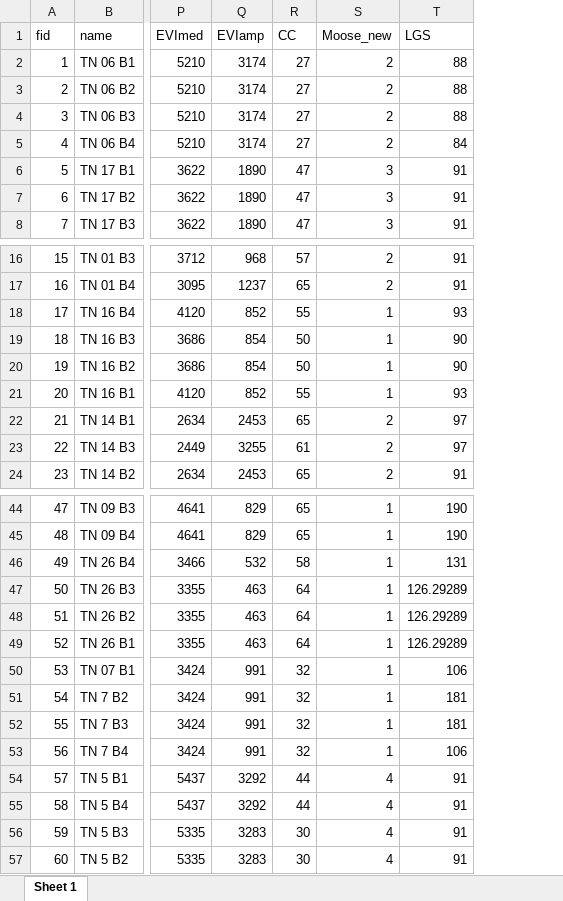
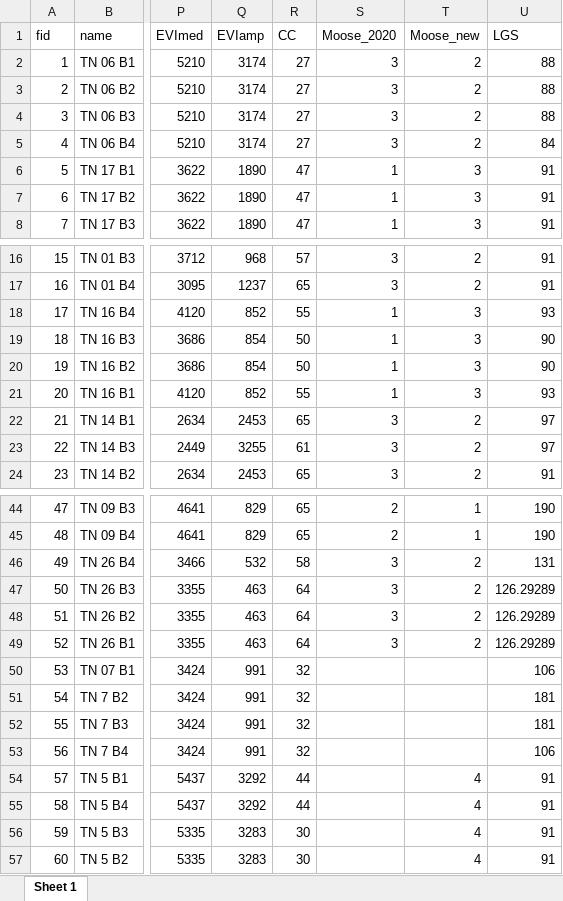
Before and after one commit to emmwilson/C_forecasting_NL, an Excel workbook: final carbon data/env_subplots_final.xlsx, sheet Sheet 1, drawn as a sheet; only a part is shown, gaps mark what is left out; values as stored, in another font and other column widths than the file's, no borders; addresses are those after the commit; the diff covers the shown part only; the diff names each change by its address in the sheet, - before the commit and + after, or states it on an @@ line.

```diff
--- a/final carbon data/env_subplots_final.xlsx (sheet Sheet 1)
+++ b/final carbon data/env_subplots_final.xlsx (sheet Sheet 1)
+column S (Moose_2020), rows 2-8: 3 | 3 | 3 | 3 | 1 | 1 | 1; rows 16-24: 3 | 3 | 1 | 1 | 1 | 1 | 3 | 3 | 3; rows 44-49: 2 | 2 | 3 | 3 | 3 | 3
-T18:T21 (Moose_new): 1
+T18:T21 (Moose_new): 3
-T46:T49 (Moose_new): 1
+T46:T49 (Moose_new): 2
-T50:T53 (Moose_new): 1
+T50:T53 (Moose_new): (empty)
```
Also changed, not shown: 4 edited cells elsewhere in this sheet, code_for_stats/c_lm_model_results.xlsx, final carbon data/env_site_final.xlsx, 3 other files.
